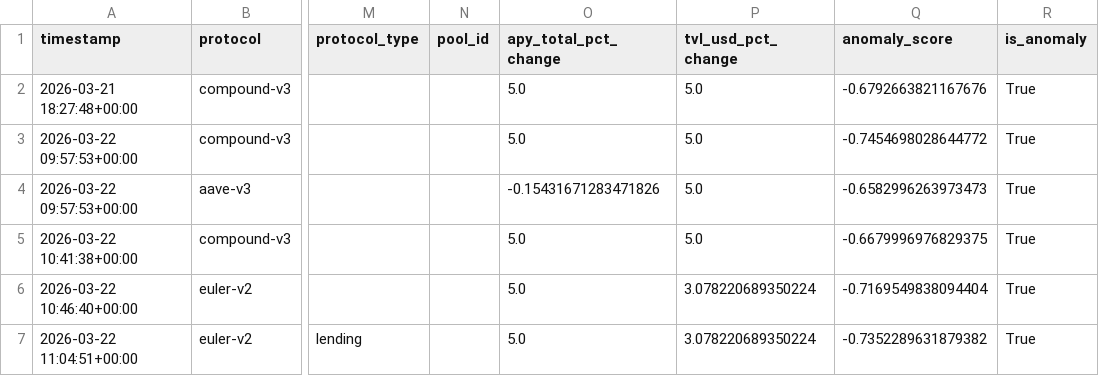
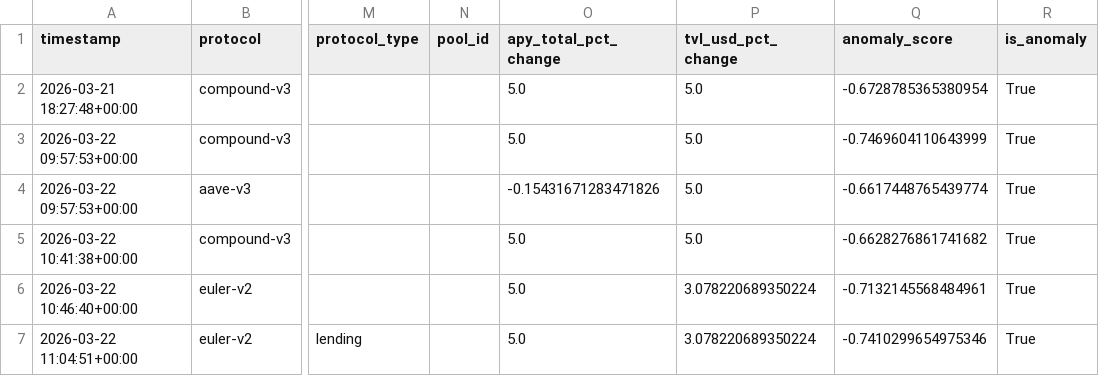
Before and after one commit to m-marcolazzeri/defi-monitor, a CSV file: data/anomalies.csv, drawn as a sheet; only a part is shown, gaps mark what is left out; the diff names each change by its address in the sheet, - before the commit and + after, or states it on an @@ line.

```diff
--- a/data/anomalies.csv
+++ b/data/anomalies.csv
-Q2 (anomaly_score): -0.6792663821167676
+Q2 (anomaly_score): -0.6728785365380954
-Q3 (anomaly_score): -0.7454698028644772
+Q3 (anomaly_score): -0.7469604110643999
-Q4 (anomaly_score): -0.6582996263973473
+Q4 (anomaly_score): -0.6617448765439774
-Q5 (anomaly_score): -0.6679996976829375
+Q5 (anomaly_score): -0.6628276861741682
-Q6 (anomaly_score): -0.7169549838094404
+Q6 (anomaly_score): -0.7132145568484961
-Q7 (anomaly_score): -0.7352289631879382
+Q7 (anomaly_score): -0.7410299654975346
```
Also changed, not shown: data/multi_protocol.csv.
